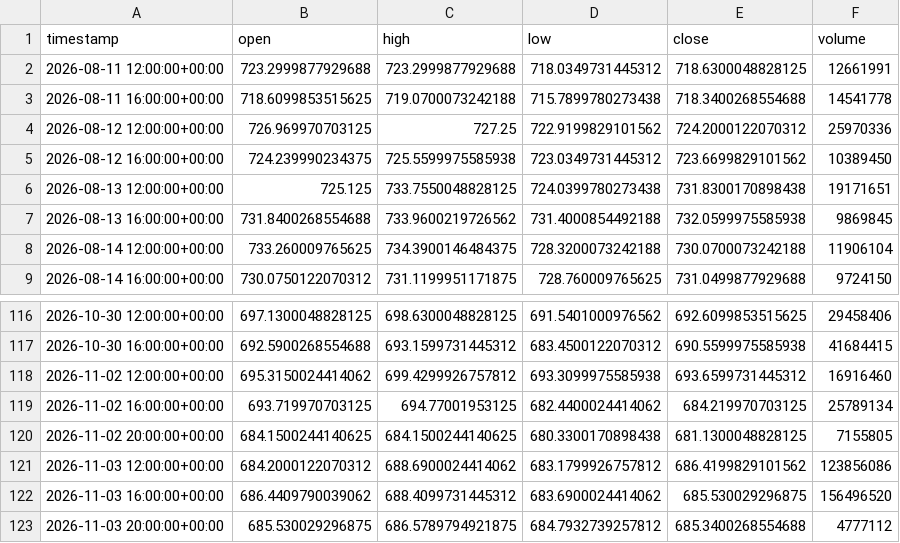
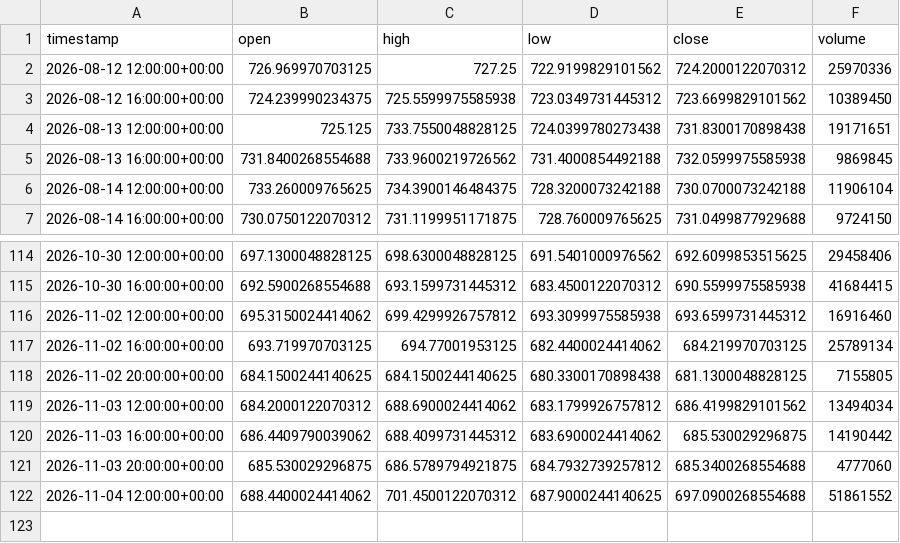
Before and after one commit to maraky122/mesa-brooks, a CSV file: data/ohlc/QQQ_4h.csv, drawn as a sheet; only a part is shown, gaps mark what is left out.

Commit message:
data: atualização automática de dados OHLC 2026-11-04 15:25 UTC

```diff
--- a/data/ohlc/QQQ_4h.csv
+++ b/data/ohlc/QQQ_4h.csv
@@ -1,4 +1,2 @@
 timestamp,open,high,low,close,volume
-2026-08-11 12:00:00+00:00,723.2999877929688,723.2999877929688,718.0349731445312,718.6300048828125,12661991
-2026-08-11 16:00:00+00:00,718.6099853515625,719.0700073242188,715.7899780273438,718.3400268554688,14541778
 2026-08-12 12:00:00+00:00,726.969970703125,727.25,722.9199829101562,724.2000122070312,25970336
@@ -120,4 +118,5 @@ timestamp,open,high,low,close,volume
 2026-11-02 20:00:00+00:00,684.1500244140625,684.1500244140625,680.3300170898438,681.1300048828125,7155805
-2026-11-03 12:00:00+00:00,684.2000122070312,688.6900024414062,683.1799926757812,686.4199829101562,123856086
-2026-11-03 16:00:00+00:00,686.4409790039062,688.4099731445312,683.6900024414062,685.530029296875,156496520
-2026-11-03 20:00:00+00:00,685.530029296875,686.5789794921875,684.7932739257812,685.3400268554688,4777112
+2026-11-03 12:00:00+00:00,684.2000122070312,688.6900024414062,683.1799926757812,686.4199829101562,13494034
+2026-11-03 16:00:00+00:00,686.4409790039062,688.4099731445312,683.6900024414062,685.530029296875,14190442
+2026-11-03 20:00:00+00:00,685.530029296875,686.5789794921875,684.7932739257812,685.3400268554688,4777060
+2026-11-04 12:00:00+00:00,688.4400024414062,701.4500122070312,687.9000244140625,697.0900268554688,51861552
```
Also changed, not shown: data/ohlc/GCF_4h.csv, data/ohlc/NVDA_1d.csv, 26 other files.
